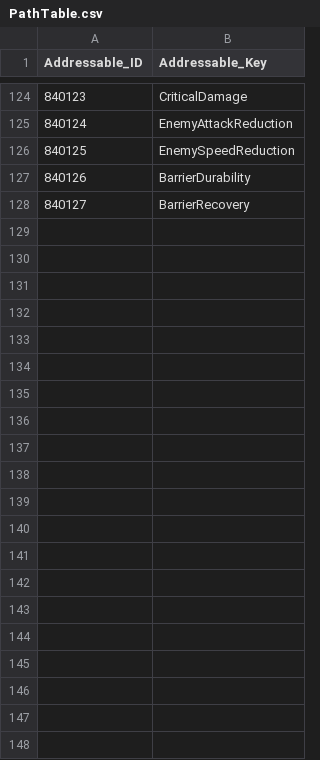
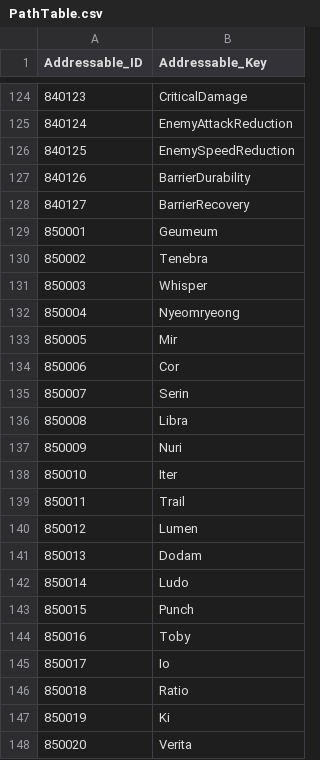
Before and after one commit to leemjmorris/Novelian-Magic-Library-Deffense, a CSV file: Assets/Data/CSV/PathTable.csv, drawn as a sheet; only a part is shown, gaps mark what is left out; the diff names each change by its address in the sheet, - before the commit and + after, or states it on an @@ line.

```diff
--- a/Assets/Data/CSV/PathTable.csv
+++ b/Assets/Data/CSV/PathTable.csv
+row 129: 850001 | Geumeum
+row 130: 850002 | Tenebra
+row 131: 850003 | Whisper
+row 132: 850004 | Nyeomryeong
+row 133: 850005 | Mir
+row 134: 850006 | Cor
+row 135: 850007 | Serin
+row 136: 850008 | Libra
+row 137: 850009 | Nuri
+row 138: 850010 | Iter
+row 139: 850011 | Trail
+row 140: 850012 | Lumen
+row 141: 850013 | Dodam
+row 142: 850014 | Ludo
+row 143: 850015 | Punch
+row 144: 850016 | Toby
+row 145: 850017 | Io
+row 146: 850018 | Ratio
+row 147: 850019 | Ki
+row 148: 850020 | Verita
```
Also changed, not shown: Assets/Data/CSV/Card/CardTable.csv, Assets/Data/CSV/Character/CharacterTable.csv, 8 other files.
